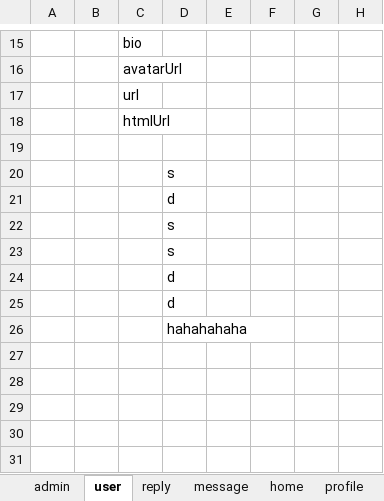
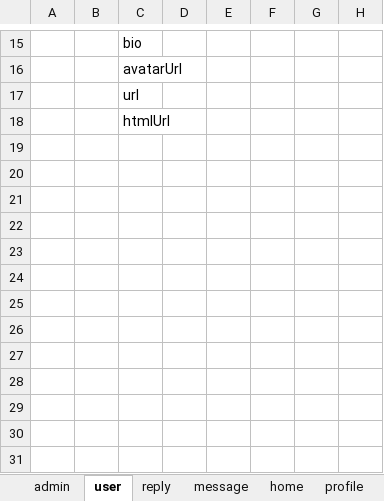
Before and after one commit to shouaya/minipage, an Excel workbook: template.xlsx, sheet user, drawn as a sheet; only a part is shown, gaps mark what is left out; values as stored, in another font and other column widths than the file's, no borders; the diff names each change by its address in the sheet, - before the commit and + after, or states it on an @@ line.

```diff
--- a/template.xlsx (sheet user)
+++ b/template.xlsx (sheet user)
-D20: s
+D20: (empty)
-D21: d
+D21: (empty)
-D22:D23: s
+D22:D23: (empty)
-D24:D25: d
+D24:D25: (empty)
-D26: hahahahaha
+D26: (empty)
```
Also changed, not shown: sheet admin, 9 other files.
